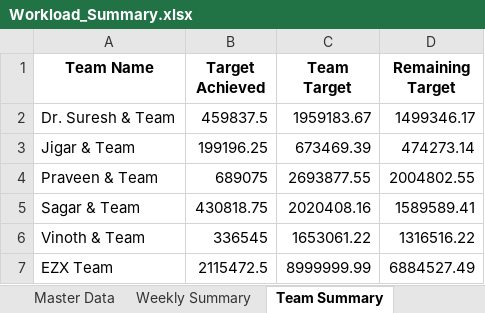
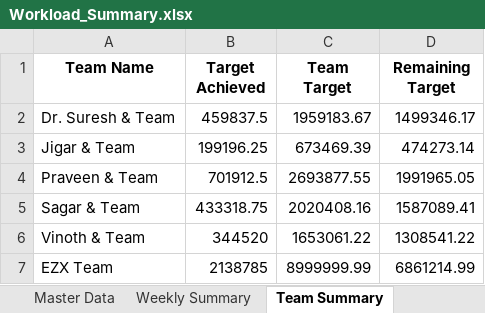
Before and after one commit to Dayakrishna/master, an Excel workbook: Workload_Summary.xlsx, sheet Team Summary, drawn as a sheet; values as stored, in another font and other column widths than the file's, no borders; the diff names each change by its address in the sheet, - before the commit and + after, or states it on an @@ line.

```diff
--- a/Workload_Summary.xlsx (sheet Team Summary)
+++ b/Workload_Summary.xlsx (sheet Team Summary)
-B4 (Target Achieved): 689075
+B4 (Target Achieved): 701912.5
-D4 (Remaining Target): 2004802.55
+D4 (Remaining Target): 1991965.05
-B5 (Target Achieved): 430818.75
+B5 (Target Achieved): 433318.75
-D5 (Remaining Target): 1589589.41
+D5 (Remaining Target): 1587089.41
-B6 (Target Achieved): 336545
+B6 (Target Achieved): 344520
-D6 (Remaining Target): 1316516.22
+D6 (Remaining Target): 1308541.22
-B7 (Target Achieved): 2115472.5
+B7 (Target Achieved): 2138785
-D7 (Remaining Target): 6884527.49
+D7 (Remaining Target): 6861214.99
```
Also changed, not shown: sheet Master Data, sheet Weekly Summary.
